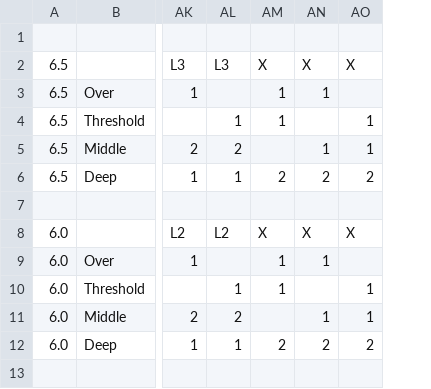
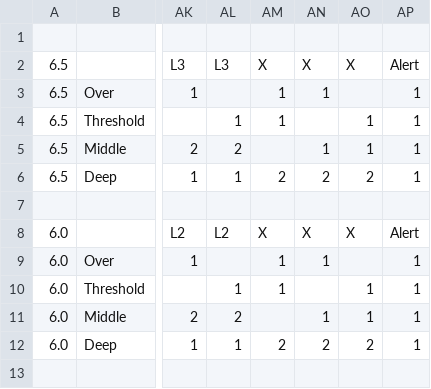
Before and after one commit to INTO-University-Partnerships/gold-level-calculator, a CSV file: data/GOLD levels.csv, drawn as a sheet; only a part is shown, gaps mark what is left out; the diff names each change by its address in the sheet, - before the commit and + after, or states it on an @@ line.

```diff
--- a/data/GOLD levels.csv
+++ b/data/GOLD levels.csv
+column AP, rows 2-12: Alert | 1 | 1 | 1 | 1 |  | Alert | 1 | 1 | 1 | 1
```
Also changed, not shown: 3 other files.
